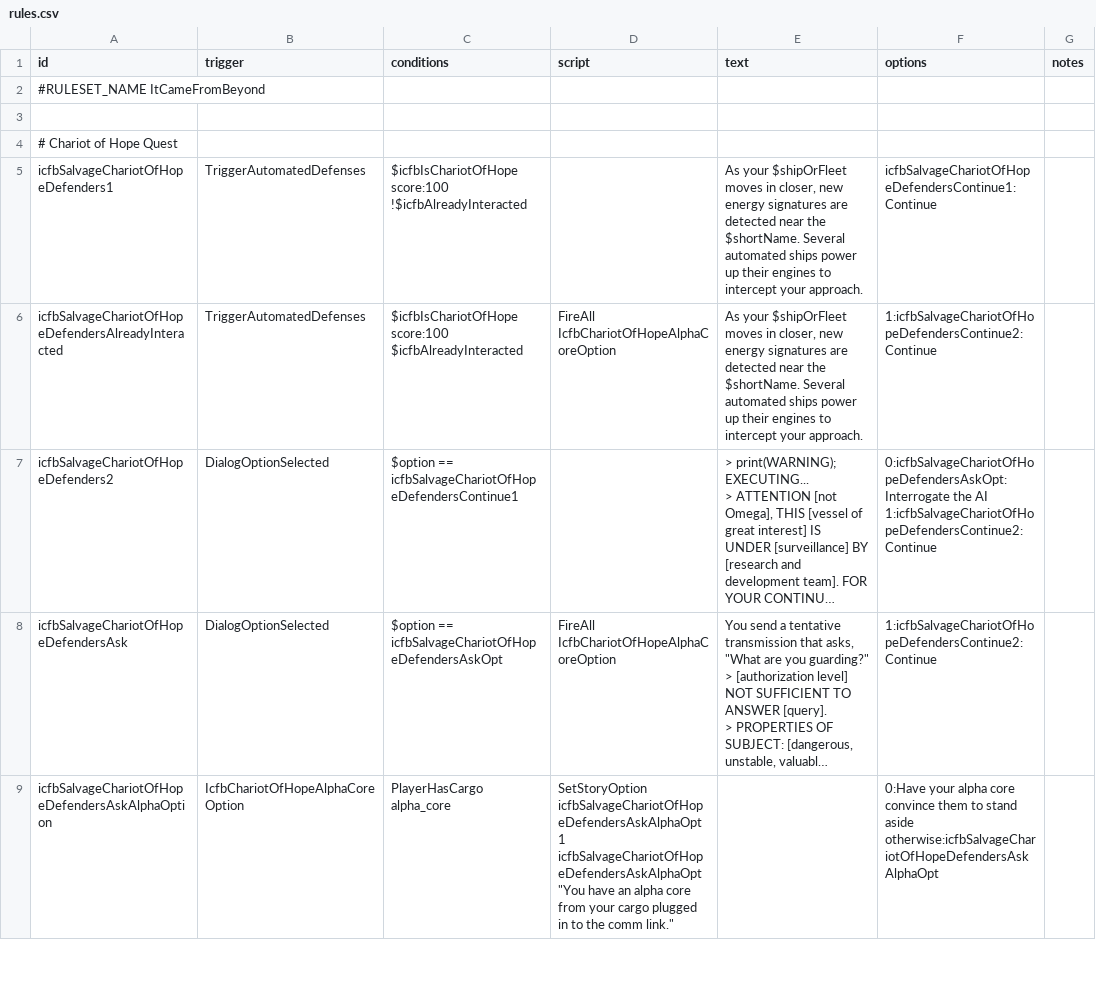
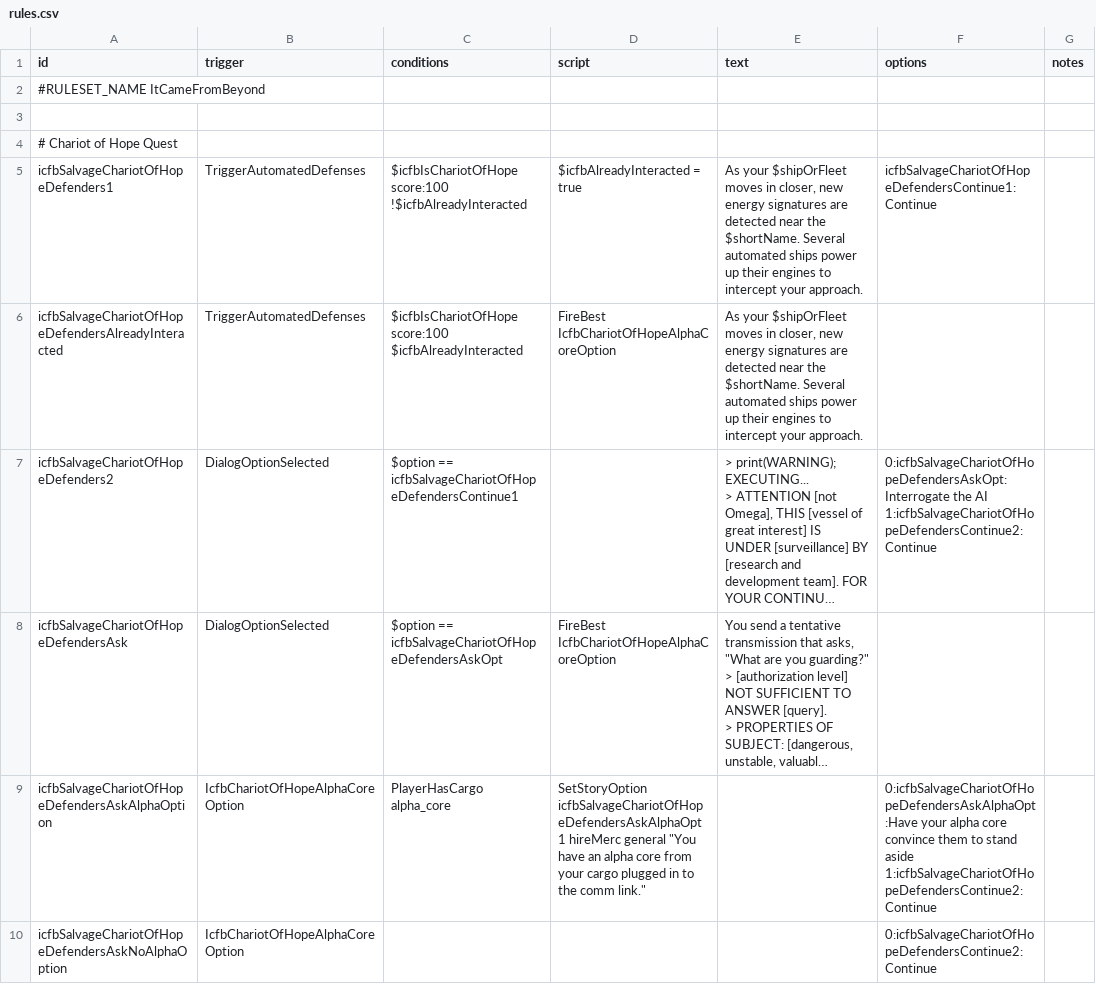
Before and after one commit to JohnShmo/Project_ItCameFromBeyond, a CSV file: data/campaign/rules.csv, drawn as a sheet; only a part is shown; long unchanged cells end in …; ↵ is a line break in a cell; the diff covers the shown part only; the diff names each change by its address in the sheet, - before the commit and + after, or states it on an @@ line.

```diff
--- a/data/campaign/rules.csv
+++ b/data/campaign/rules.csv
-D5 (script): (empty)
+D5 (script): $icfbAlreadyInteracted = true
-D6 (script): FireAll IcfbChariotOfHopeAlphaCoreOption
+D6 (script): FireBest IcfbChariotOfHopeAlphaCoreOption
-F6 (options): 1:icfbSalvageChariotOfHopeDefendersContinue2:Continue
+F6 (options): (empty)
-D8 (script): FireAll IcfbChariotOfHopeAlphaCoreOption
+D8 (script): FireBest IcfbChariotOfHopeAlphaCoreOption
-F8 (options): 1:icfbSalvageChariotOfHopeDefendersContinue2:Continue
+F8 (options): (empty)
-D9 (script): …icfbSalvageChariotOfHopeDefendersAskAlphaOpt 1 icfbSalvageChariotOfHopeDefendersAskAlphaOpt "You have…
+D9 (script): …icfbSalvageChariotOfHopeDefendersAskAlphaOpt 1 hireMerc general "You have…
-F9 (options): 0:Have your alpha core convince them to stand aside otherwise:icfbSalvageChariotOfHopeDefendersAskAlphaOpt
+F9 (options): 0:icfbSalvageChariotOfHopeDefendersAskAlphaOpt:Have your alpha core convince them to stand aside ↵ 1:icfbSalvageChariotOfHopeDefendersContinue2:Continue
+row 10: icfbSalvageChariotOfHopeDefendersAskNoAlphaOption | IcfbChariotOfHopeAlphaCoreOption |  |  |  | 0:icfbSalvageChariotOfHopeDefendersContinue2:Continue
```
Also changed, not shown: 7 edited cells elsewhere in this file, 12 other files.
